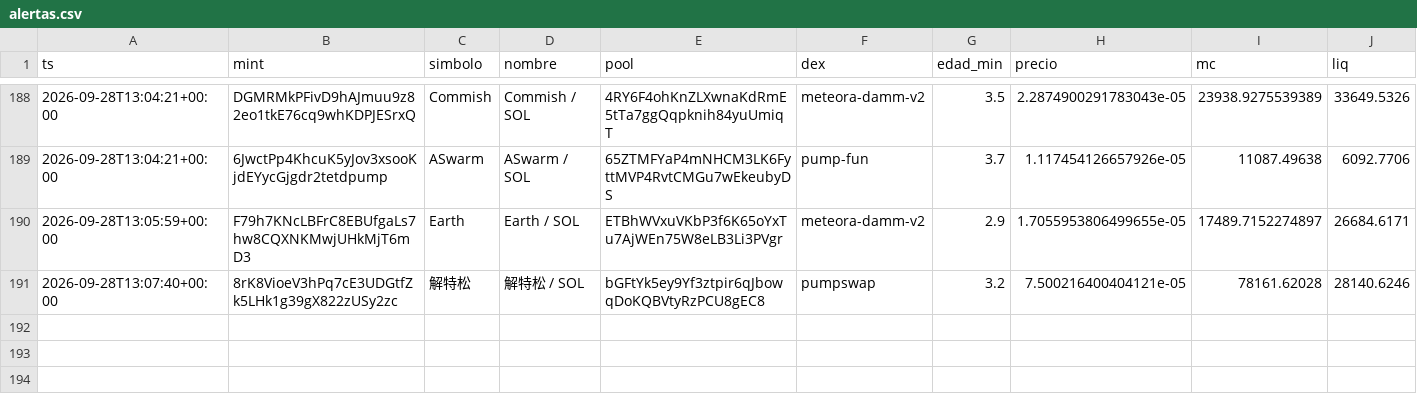
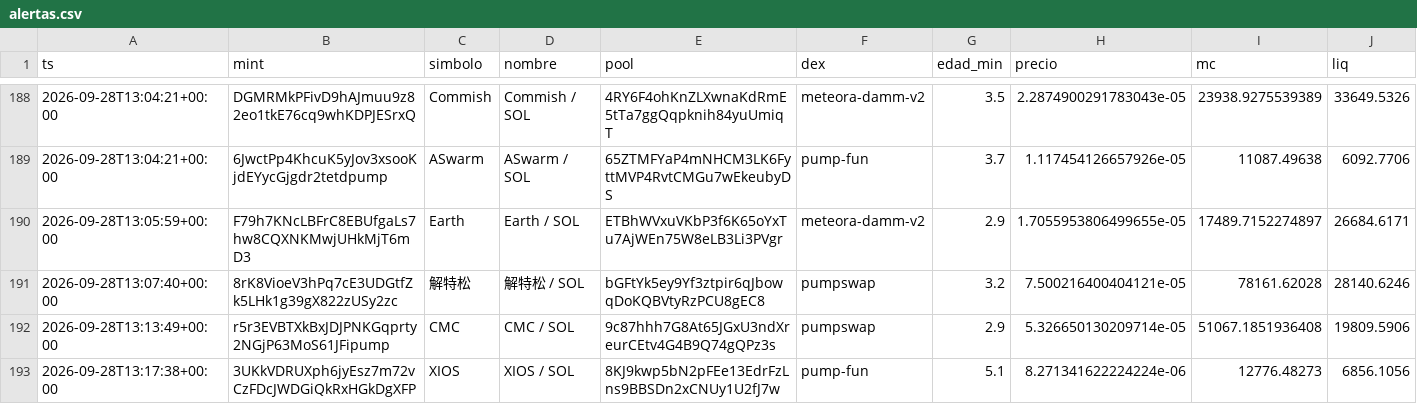
Before and after one commit to eriphelo15/An-lisis-cuantitativo, a CSV file: alertas.csv, drawn as a sheet; only a part is shown, gaps mark what is left out; rows hold the shown columns only; the diff names each change by its address in the sheet, - before the commit and + after, or states it on an @@ line.

```diff
--- a/alertas.csv
+++ b/alertas.csv
+row 192: 2026-09-28T13:13:49+00:00 | r5r3EVBTXkBxJDJPNKGqprty2NGjP63MoS61JFipump | CMC | CMC / SOL | 9c87hhh7G8At65JGxU3ndXreurCEtv4G4B9Q74gQPz3s | pumpswap | 2.9 | 5.326650130209714e-05 | 51067.1851936408 | 19809.5906
+row 193: 2026-09-28T13:17:38+00:00 | 3UKkVDRUXph6jyEsz7m72vCzFDcJWDGiQkRxHGkDgXFP | XIOS | XIOS / SOL | 8KJ9kwp5bN2pFEe13EdrFzLns9BBSDn2xCNUy1U2fJ7w | pump-fun | 5.1 | 8.271341622224224e-06 | 12776.48273 | 6856.1056
```
Also changed, not shown: seguimiento.csv, 4 other files.
